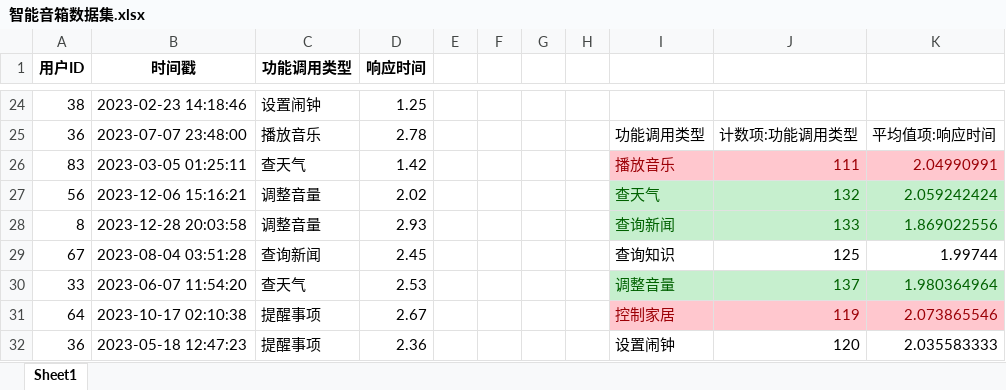
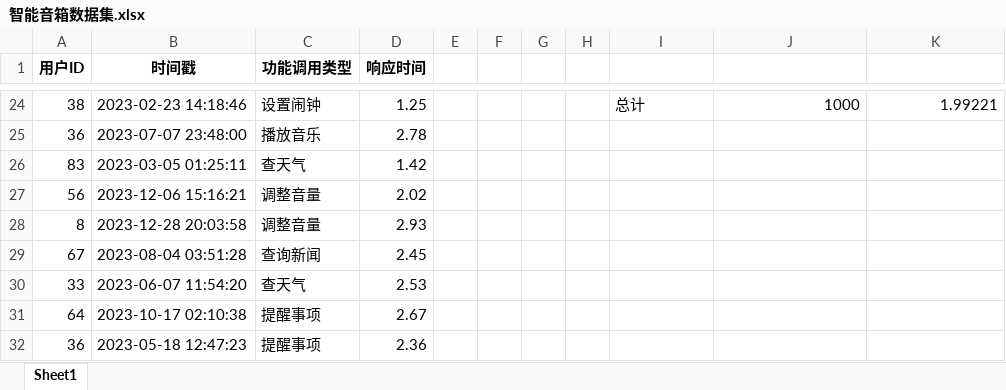
Before and after one commit to Jimmy-Rao/AI_operational, an Excel workbook: 3.1.1答案/智能音箱数据集.xlsx, sheet Sheet1, drawn as a sheet; only a part is shown, gaps mark what is left out; values as stored, in another font and other column widths than the file's, no borders; the diff covers the shown part only; the diff names each change by its address in the sheet, - before the commit and + after, or states it on an @@ line.

```diff
--- a/3.1.1答案/智能音箱数据集.xlsx (sheet Sheet1)
+++ b/3.1.1答案/智能音箱数据集.xlsx (sheet Sheet1)
-I24: (empty)
+I24: 总计
-J24: (empty)
+J24: 1000
-K24: (empty)
+K24: 1.99221
-I25: 功能调用类型
+I25: (empty)
-J25: 计数项:功能调用类型
+J25: (empty)
-K25: 平均值项:响应时间
+K25: (empty)
-I26: 播放音乐
+I26: (empty)
-I26:K26 fill: #FFC7CE
+I26:K26 fill: none
-J26: 111
+J26: (empty)
-K26: 2.04990991
+K26: (empty)
-I27: 查天气
+I27: (empty)
-I27:K28 fill: #C6EFCE
+I27:K28 fill: none
-J27: 132
+J27: (empty)
-K27: 2.059242424
+K27: (empty)
-I28: 查询新闻
+I28: (empty)
-J28: 133
+J28: (empty)
-K28: 1.869022556
+K28: (empty)
-I29: 查询知识
+I29: (empty)
-J29: 125
+J29: (empty)
-K29: 1.99744
+K29: (empty)
-I30: 调整音量
+I30: (empty)
-I30:K30 fill: #C6EFCE
+I30:K30 fill: none
-J30: 137
+J30: (empty)
-K30: 1.980364964
+K30: (empty)
-I31: 控制家居
+I31: (empty)
-I31:K31 fill: #FFC7CE
+I31:K31 fill: none
-J31: 119
+J31: (empty)
-K31: 2.073865546
+K31: (empty)
-I32: 设置闹钟
+I32: (empty)
-J32: 120
+J32: (empty)
-K32: 2.035583333
+K32: (empty)
```
Also changed, not shown: 34 edited cells and cell formats elsewhere in this sheet, 5 other files.
